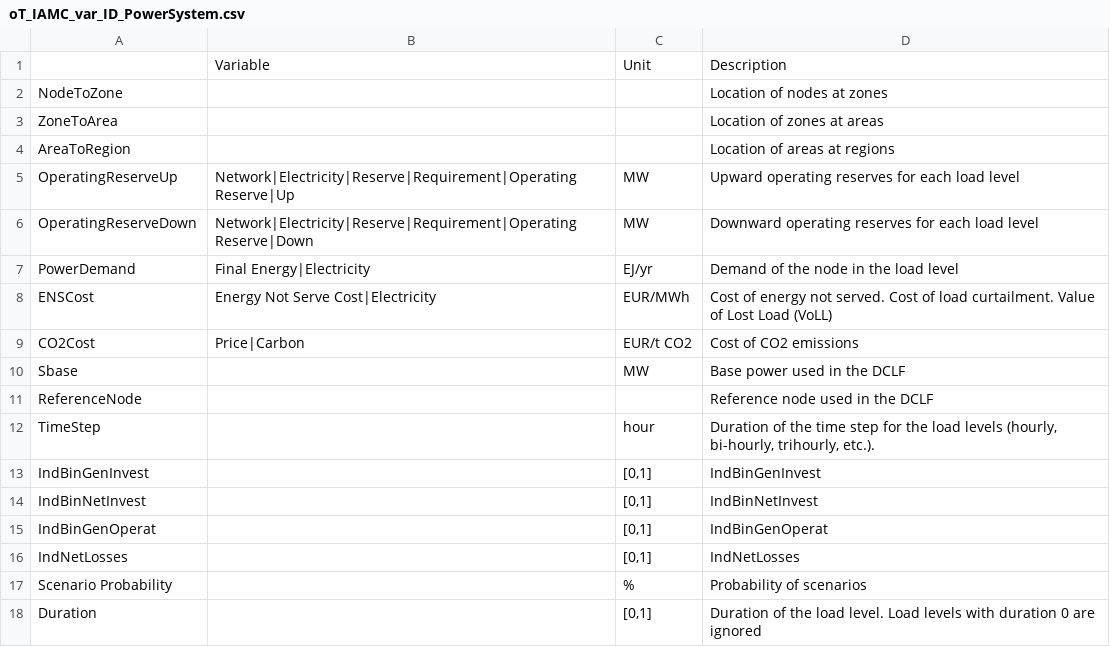
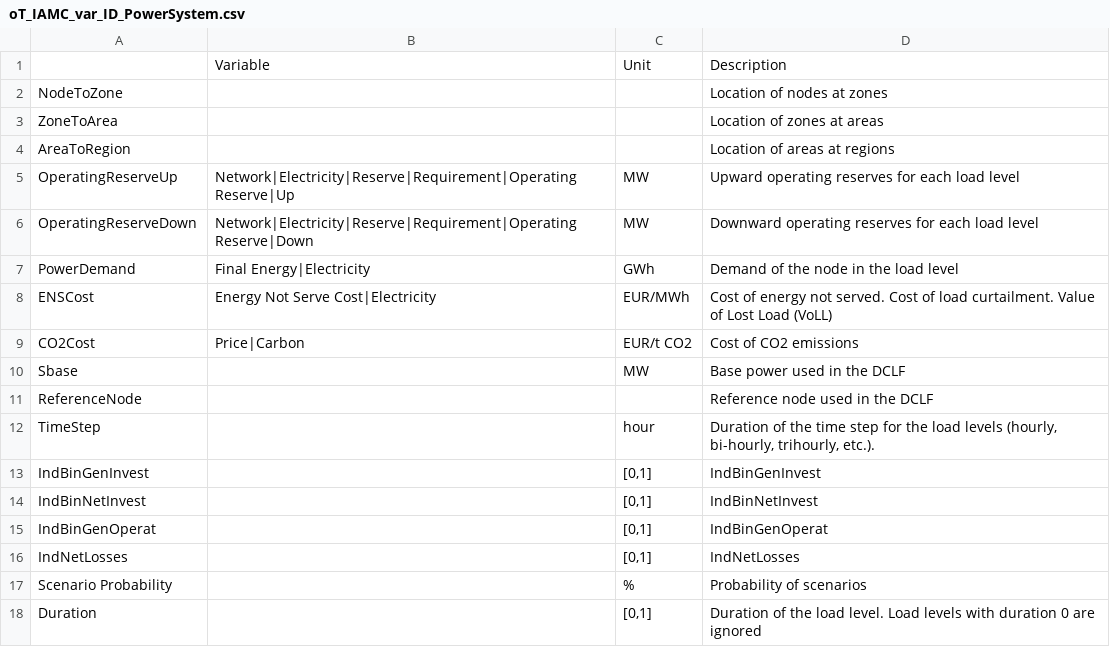
Before and after one commit to IIT-EnergySystemModels/openTEPES, a CSV file: scripts/openTEPES2IAMC/oT_IAMC_var_ID_PowerSystem.csv, drawn as a sheet.

Commit message:
update IAMC scripts

```diff
--- a/scripts/openTEPES2IAMC/oT_IAMC_var_ID_PowerSystem.csv
+++ b/scripts/openTEPES2IAMC/oT_IAMC_var_ID_PowerSystem.csv
@@ -6,3 +6,3 @@ OperatingReserveUp,Network|Electricity|Reserve|Requirement|Operating Reserve|Up,
 OperatingReserveDown,Network|Electricity|Reserve|Requirement|Operating Reserve|Down,MW,Downward operating reserves for each load level
-PowerDemand,Final Energy|Electricity,EJ/yr,Demand of the node in the load level
+PowerDemand,Final Energy|Electricity,GWh,Demand of the node in the load level
 ENSCost,Energy Not Serve Cost|Electricity,EUR/MWh,Cost of energy not served. Cost of load curtailment. Value of Lost Load (VoLL)
```
Also changed, not shown: 1 other file.
